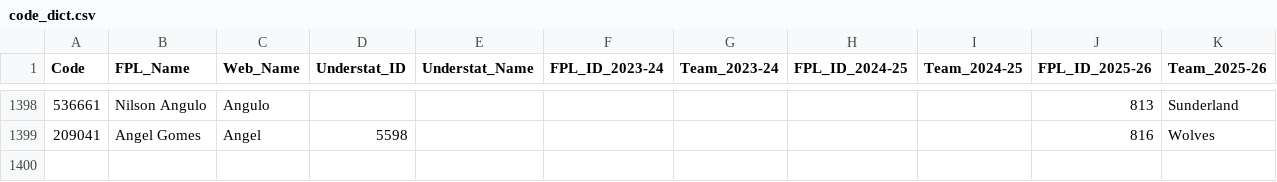
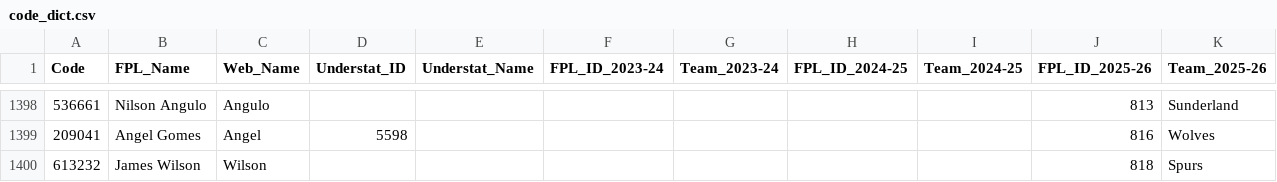
Before and after one commit to Jashior/fpl_code_understat_dict, a CSV file: code_dict.csv, drawn as a sheet; only a part is shown, gaps mark what is left out; the diff names each change by its address in the sheet, - before the commit and + after, or states it on an @@ line.

Commit message:
update dict

```diff
--- a/code_dict.csv
+++ b/code_dict.csv
+row 1400: 613232 | James Wilson | Wilson |  |  |  |  |  |  | 818 | Spurs
```
